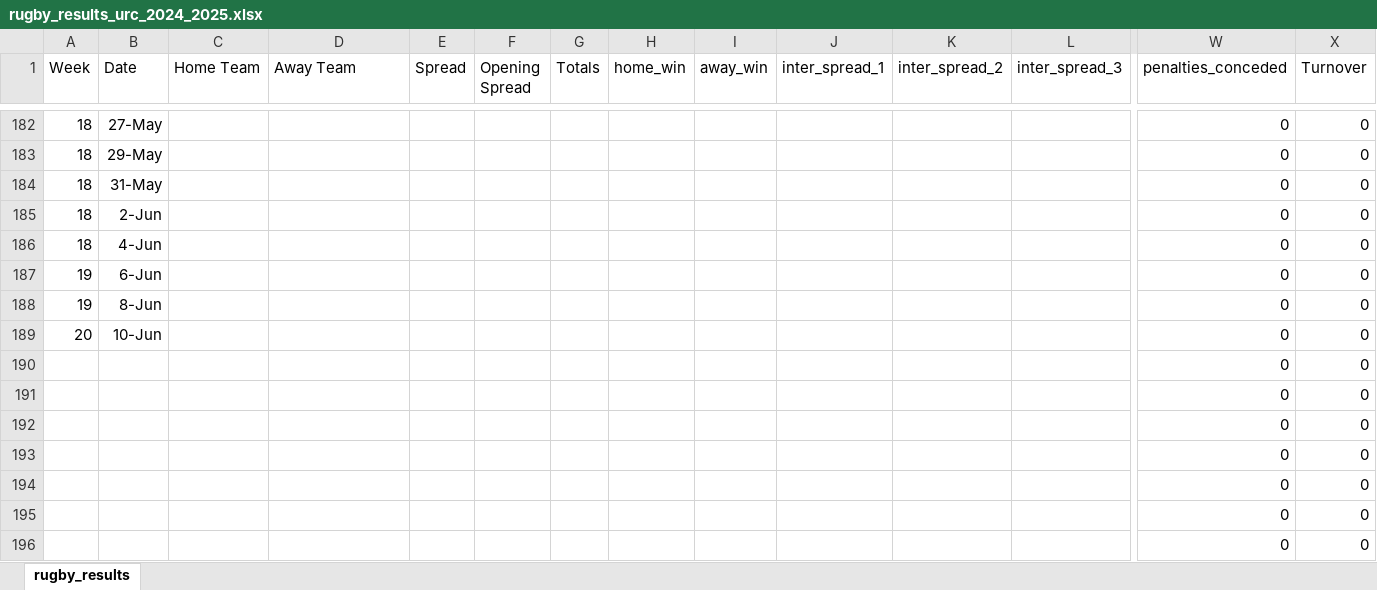
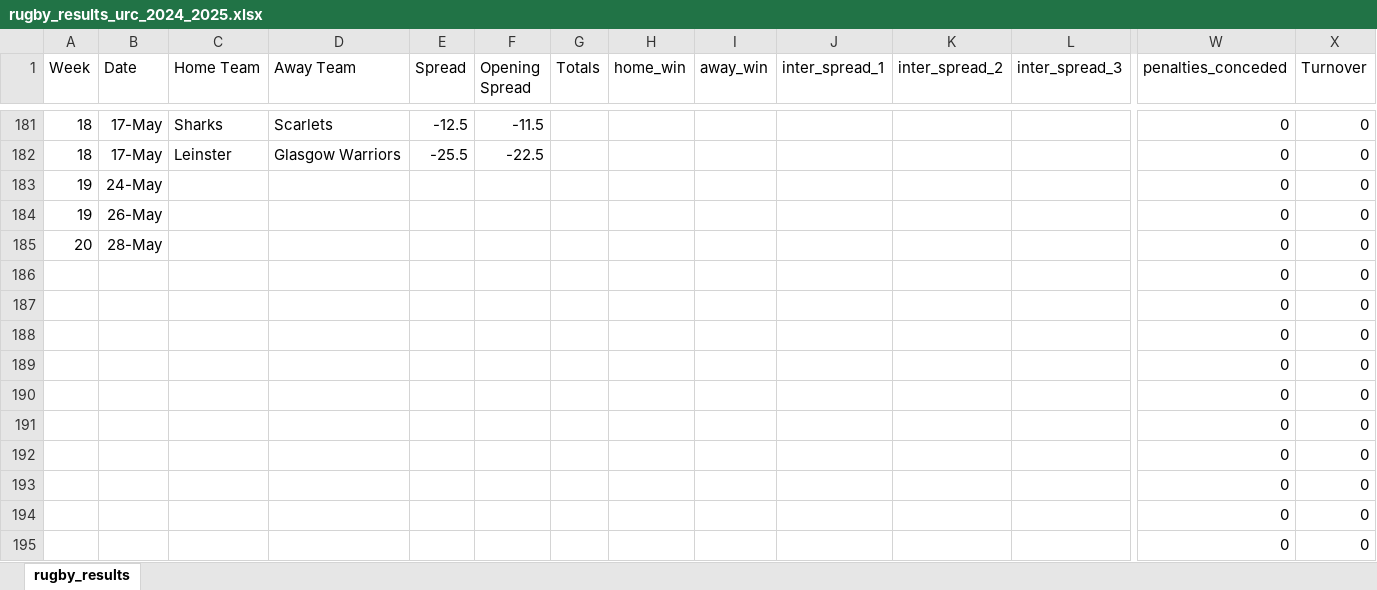
Before and after one commit to ZeNoonan/rugby, an Excel workbook: rugby_results_urc_2024_2025.xlsx, sheet rugby_results, drawn as a sheet; only a part is shown, gaps mark what is left out; the shorter side is filled out with more unchanged rows; values as stored, in another font and other column widths than the file's, no borders; removed rows and columns are numbered as before the commit, all else as after; rows hold the shown columns only; the diff covers the shown part only; the diff names each change by its address in the sheet, - before the commit and + after, or states it on an @@ line.

```diff
--- a/rugby_results_urc_2024_2025.xlsx (sheet rugby_results)
+++ b/rugby_results_urc_2024_2025.xlsx (sheet rugby_results)
-B181 (Date): 27-May
+B181 (Date): 17-May
-C181 (Home Team): (empty)
+C181 (Home Team): Sharks
-D181 (Away Team): (empty)
+D181 (Away Team): Scarlets
-E181 (Spread): (empty)
+E181 (Spread): -12.5
-F181 (Opening Spread): (empty)
+F181 (Opening Spread): -11.5
-row 183: 18 | 29-May |  |  |  |  |  |  |  |  |  |  | 0 | 0
-B182 (Date): 31-May
+B182 (Date): 17-May
-C182 (Home Team): (empty)
+C182 (Home Team): Leinster
-D182 (Away Team): (empty)
+D182 (Away Team): Glasgow Warriors
-E182 (Spread): (empty)
+E182 (Spread): -25.5
-F182 (Opening Spread): (empty)
+F182 (Opening Spread): -22.5
-row 185: 18 | 2-Jun |  |  |  |  |  |  |  |  |  |  | 0 | 0
-row 186: 18 | 4-Jun |  |  |  |  |  |  |  |  |  |  | 0 | 0
-B183 (Date): 6-Jun
+B183 (Date): 24-May
-B184 (Date): 8-Jun
+B184 (Date): 26-May
-B185 (Date): 10-Jun
+B185 (Date): 28-May
```
Also changed, not shown: 6 added rows, 7 removed rows and 52 edited cells elsewhere in this sheet, formulas that keep their value, 1 other file.
